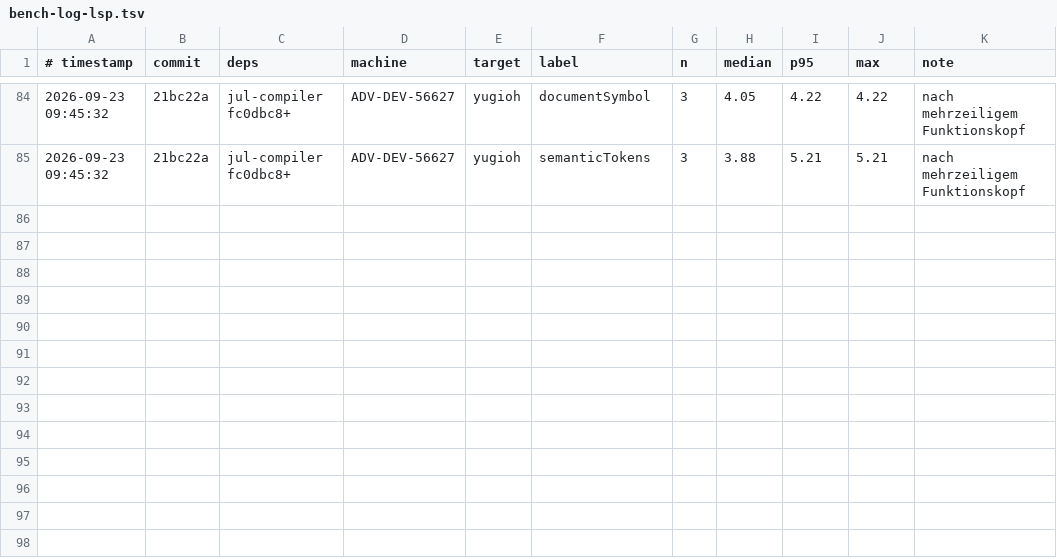
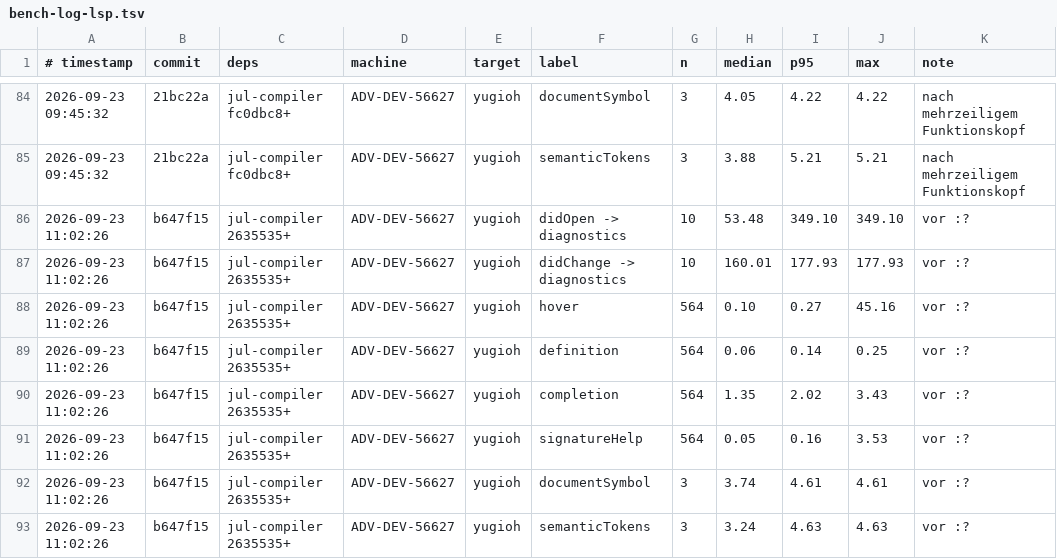
Before and after one commit to JulianXander/jul-language-server, a TSV file: scripts/bench-log-lsp.tsv, drawn as a sheet; only a part is shown, gaps mark what is left out.

Commit message:
bench

```diff
--- a/scripts/bench-log-lsp.tsv
+++ b/scripts/bench-log-lsp.tsv
@@ -85 +85,9 @@
 2026-09-23 09:45:32	21bc22a	jul-compiler fc0dbc8+	ADV-DEV-56627	yugioh	semanticTokens	3	3.88	5.21	5.21	nach mehrzeiligem Funktionskopf
+2026-09-23 11:02:26	b647f15	jul-compiler 2635535+	ADV-DEV-56627	yugioh	didOpen -> diagnostics	10	53.48	349.10	349.10	vor :?
+2026-09-23 11:02:26	b647f15	jul-compiler 2635535+	ADV-DEV-56627	yugioh	didChange -> diagnostics	10	160.01	177.93	177.93	vor :?
+2026-09-23 11:02:26	b647f15	jul-compiler 2635535+	ADV-DEV-56627	yugioh	hover	564	0.10	0.27	45.16	vor :?
+2026-09-23 11:02:26	b647f15	jul-compiler 2635535+	ADV-DEV-56627	yugioh	definition	564	0.06	0.14	0.25	vor :?
+2026-09-23 11:02:26	b647f15	jul-compiler 2635535+	ADV-DEV-56627	yugioh	completion	564	1.35	2.02	3.43	vor :?
+2026-09-23 11:02:26	b647f15	jul-compiler 2635535+	ADV-DEV-56627	yugioh	signatureHelp	564	0.05	0.16	3.53	vor :?
+2026-09-23 11:02:26	b647f15	jul-compiler 2635535+	ADV-DEV-56627	yugioh	documentSymbol	3	3.74	4.61	4.61	vor :?
+2026-09-23 11:02:26	b647f15	jul-compiler 2635535+	ADV-DEV-56627	yugioh	semanticTokens	3	3.24	4.63	4.63	vor :?
```
Also changed, not shown: 1 other file.
